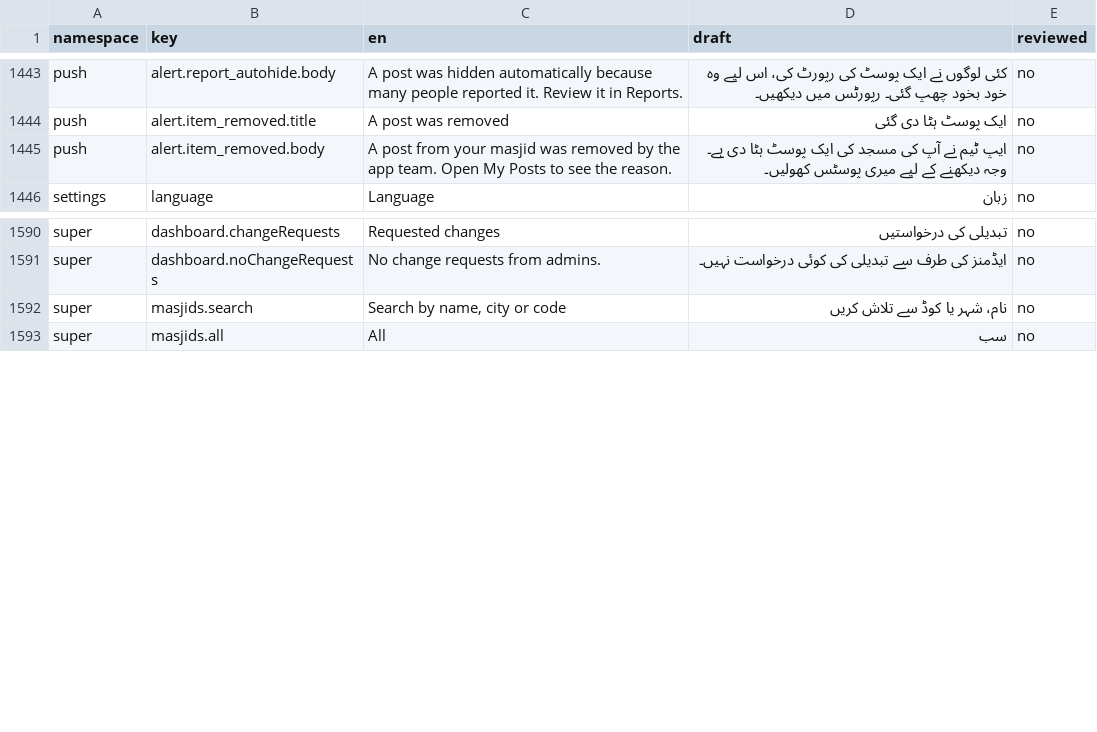
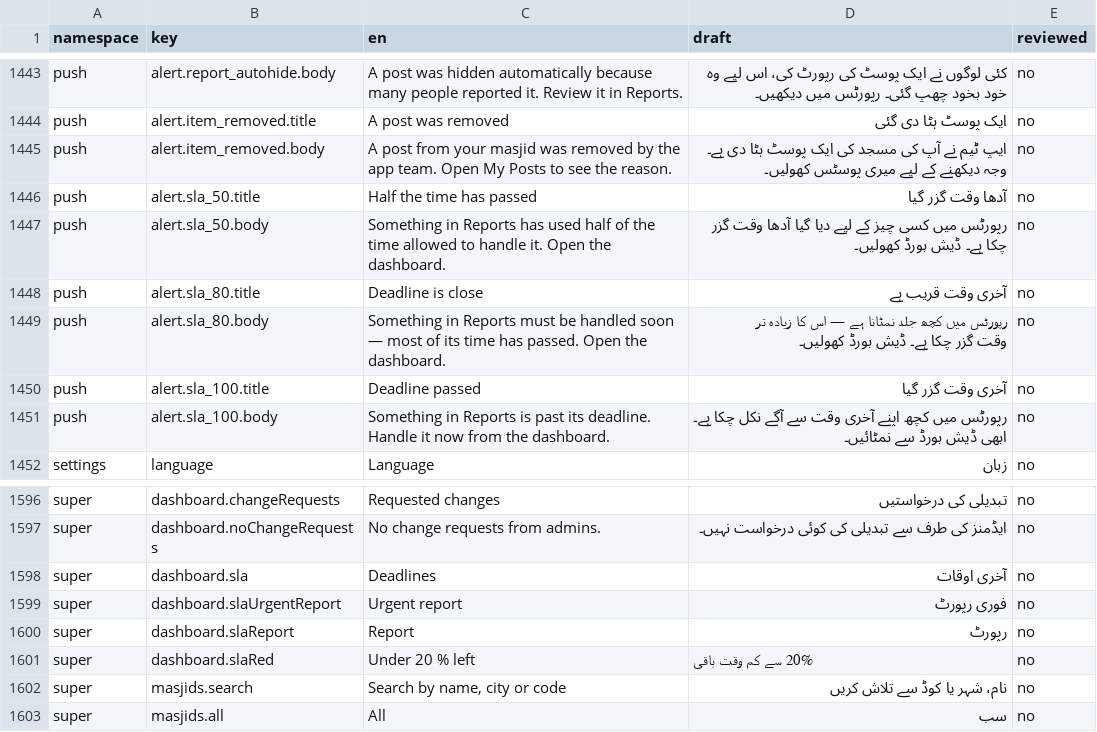
Before and after one commit to syedtalha88/Al-Masjid, a CSV file: packages/i18n/review/ur.csv, drawn as a sheet; only a part is shown, gaps mark what is left out.

```diff
--- a/packages/i18n/review/ur.csv
+++ b/packages/i18n/review/ur.csv
@@ -1445,2 +1445,8 @@ push,alert.item_removed.title,A post was removed,ایک پوسٹ ہٹا دی گ
 push,alert.item_removed.body,A post from your masjid was removed by the app team. Open My Posts to see the reason.,ایپ ٹیم نے آپ کی مسجد کی ایک پوسٹ ہٹا دی ہے۔ وجہ دیکھنے کے لیے میری پوسٹس کھولیں۔,no
+push,alert.sla_50.title,Half the time has passed,آدھا وقت گزر گیا,no
+push,alert.sla_50.body,Something in Reports has used half of the time allowed to handle it. Open the dashboard.,رپورٹس میں کسی چیز کے لیے دیا گیا آدھا وقت گزر چکا ہے۔ ڈیش بورڈ کھولیں۔,no
+push,alert.sla_80.title,Deadline is close,آخری وقت قریب ہے,no
+push,alert.sla_80.body,Something in Reports must be handled soon — most of its time has passed. Open the dashboard.,رپورٹس میں کچھ جلد نمٹانا ہے — اس کا زیادہ تر وقت گزر چکا ہے۔ ڈیش بورڈ کھولیں۔,no
+push,alert.sla_100.title,Deadline passed,آخری وقت گزر گیا,no
+push,alert.sla_100.body,Something in Reports is past its deadline. Handle it now from the dashboard.,رپورٹس میں کچھ اپنے آخری وقت سے آگے نکل چکا ہے۔ ابھی ڈیش بورڈ سے نمٹائیں۔,no
 settings,language,Language,زبان,no
@@ -1591,2 +1597,6 @@ super,dashboard.changeRequests,Requested changes,تبدیلی کی درخواس
 super,dashboard.noChangeRequests,No change requests from admins.,ایڈمنز کی طرف سے تبدیلی کی کوئی درخواست نہیں۔,no
+super,dashboard.sla,Deadlines,آخری اوقات,no
+super,dashboard.slaUrgentReport,Urgent report,فوری رپورٹ,no
+super,dashboard.slaReport,Report,رپورٹ,no
+super,dashboard.slaRed,Under 20 % left,20% سے کم وقت باقی,no
 super,masjids.search,"Search by name, city or code",نام، شہر یا کوڈ سے تلاش کریں,no
```
Also changed, not shown: packages/i18n/review/hi.csv, packages/i18n/review/te.csv, 31 other files.
